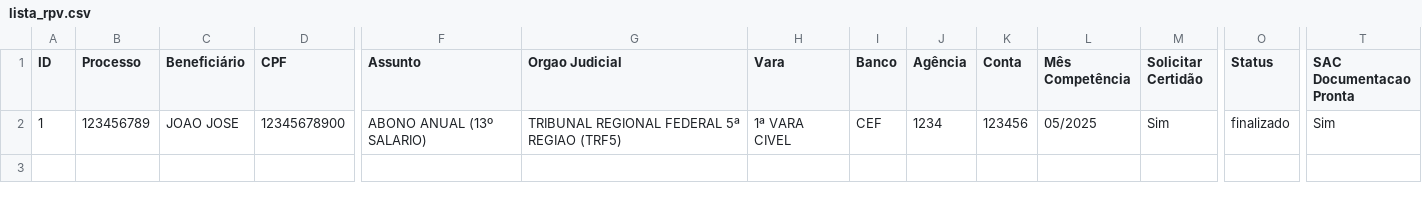
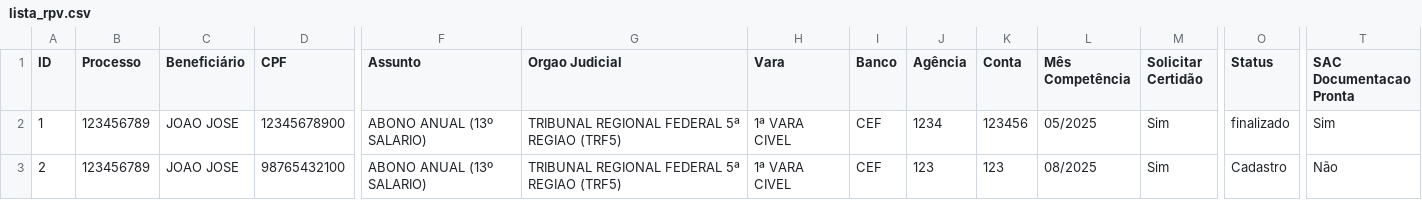
Before and after one commit to leoparipiranga/capistrano_processos, a CSV file: bases/lista_rpv.csv, drawn as a sheet; only a part is shown, gaps mark what is left out; rows hold the shown columns only; the diff names each change by its address in the sheet, - before the commit and + after, or states it on an @@ line.

Commit message:
Atualização via Streamlit 06/10/2025 17:47:59

```diff
--- a/bases/lista_rpv.csv
+++ b/bases/lista_rpv.csv
+row 3: 2 | 123456789 | JOAO JOSE | 98765432100 | ABONO ANUAL (13º SALARIO) | TRIBUNAL REGIONAL FEDERAL 5ª REGIAO (TRF5) | 1ª VARA CIVEL | CEF | 123 | 123 | 08/2025 | Sim | Cadastro | Não
```
